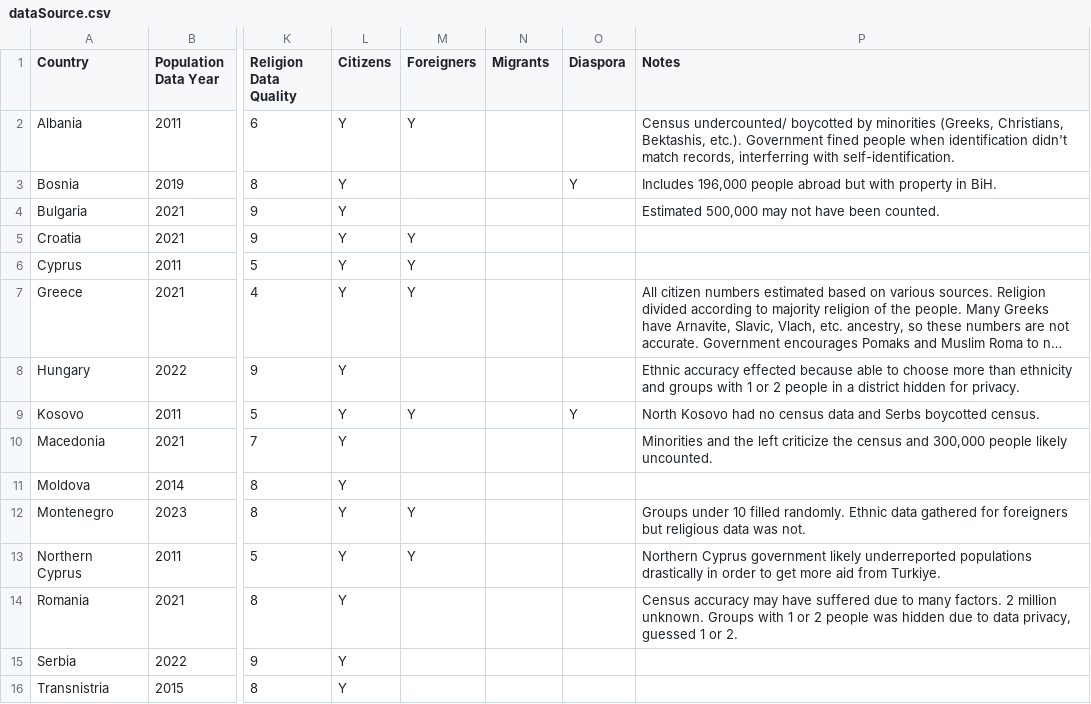
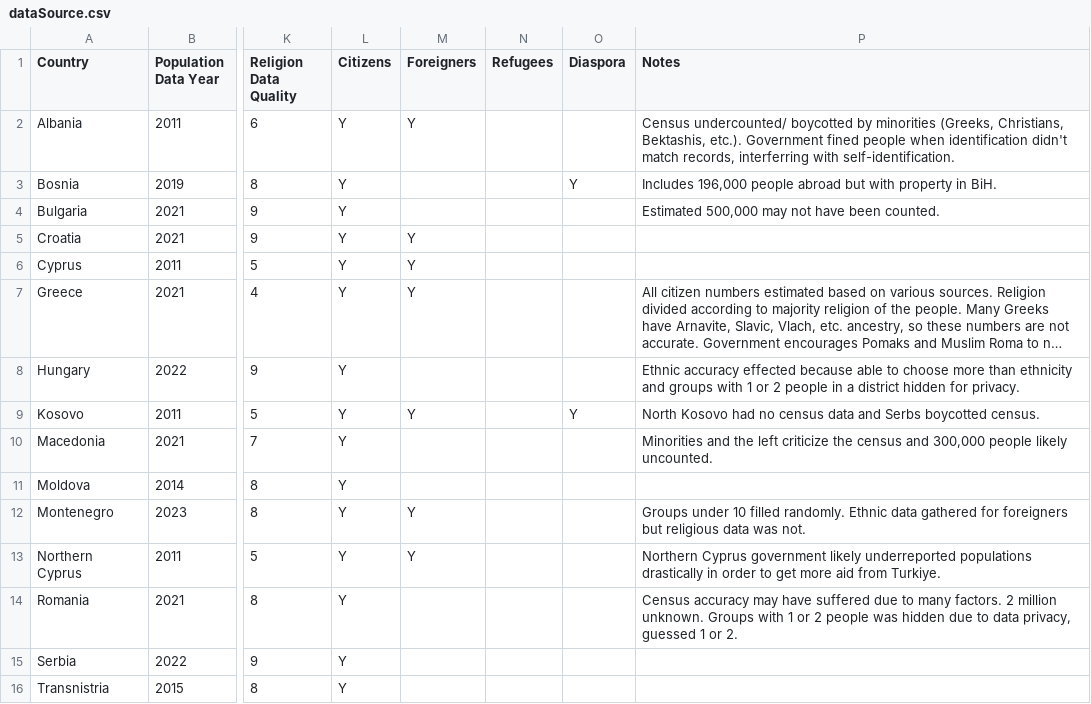
Before and after one commit to TuranKenja/vatant, a CSV file: data/southeastEurope/dataSource.csv, drawn as a sheet; only a part is shown, gaps mark what is left out; long unchanged cells end in …; the diff names each change by its address in the sheet, - before the commit and + after, or states it on an @@ line.

```diff
--- a/data/southeastEurope/dataSource.csv
+++ b/data/southeastEurope/dataSource.csv
-N1: Migrants
+N1: Refugees
```
Also changed, not shown: 38 other files.
